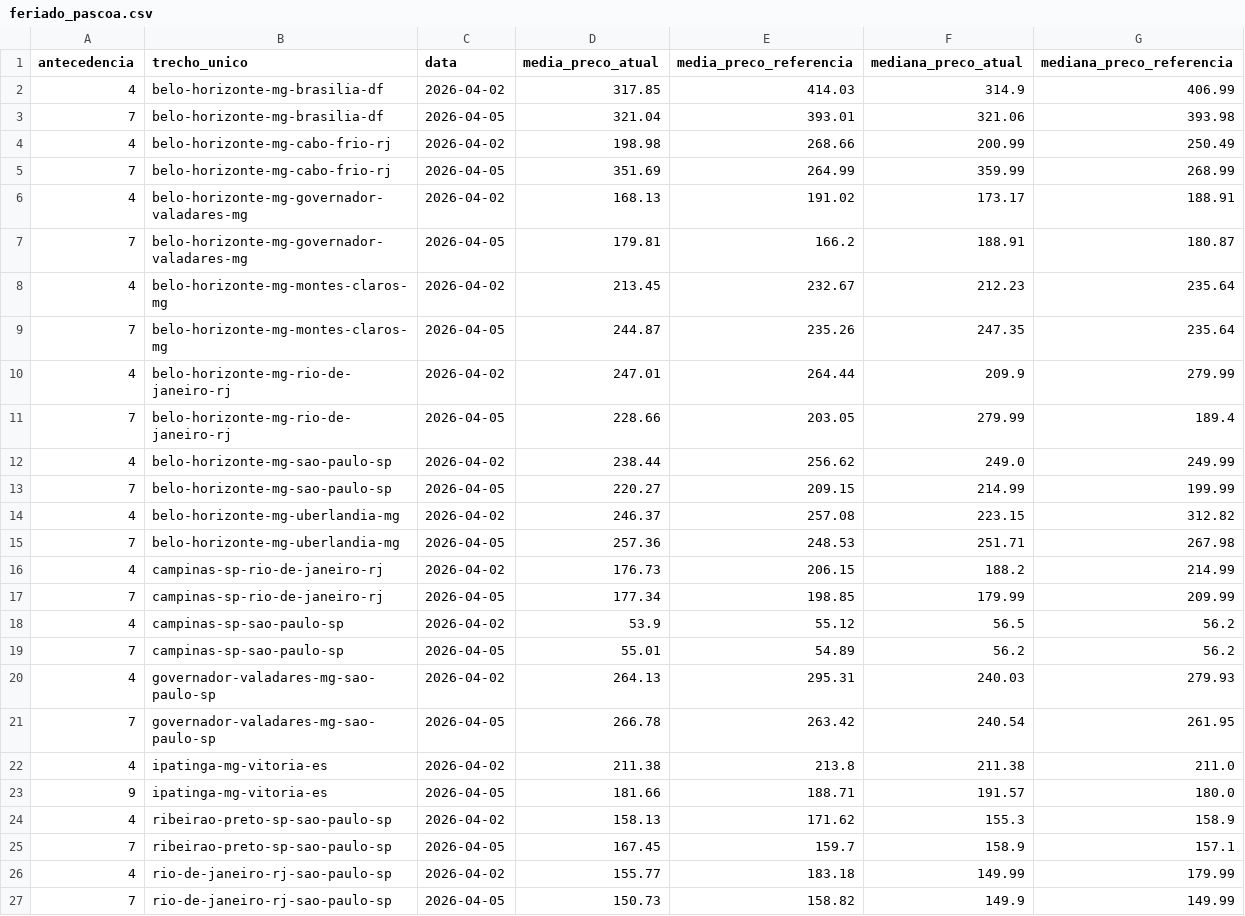
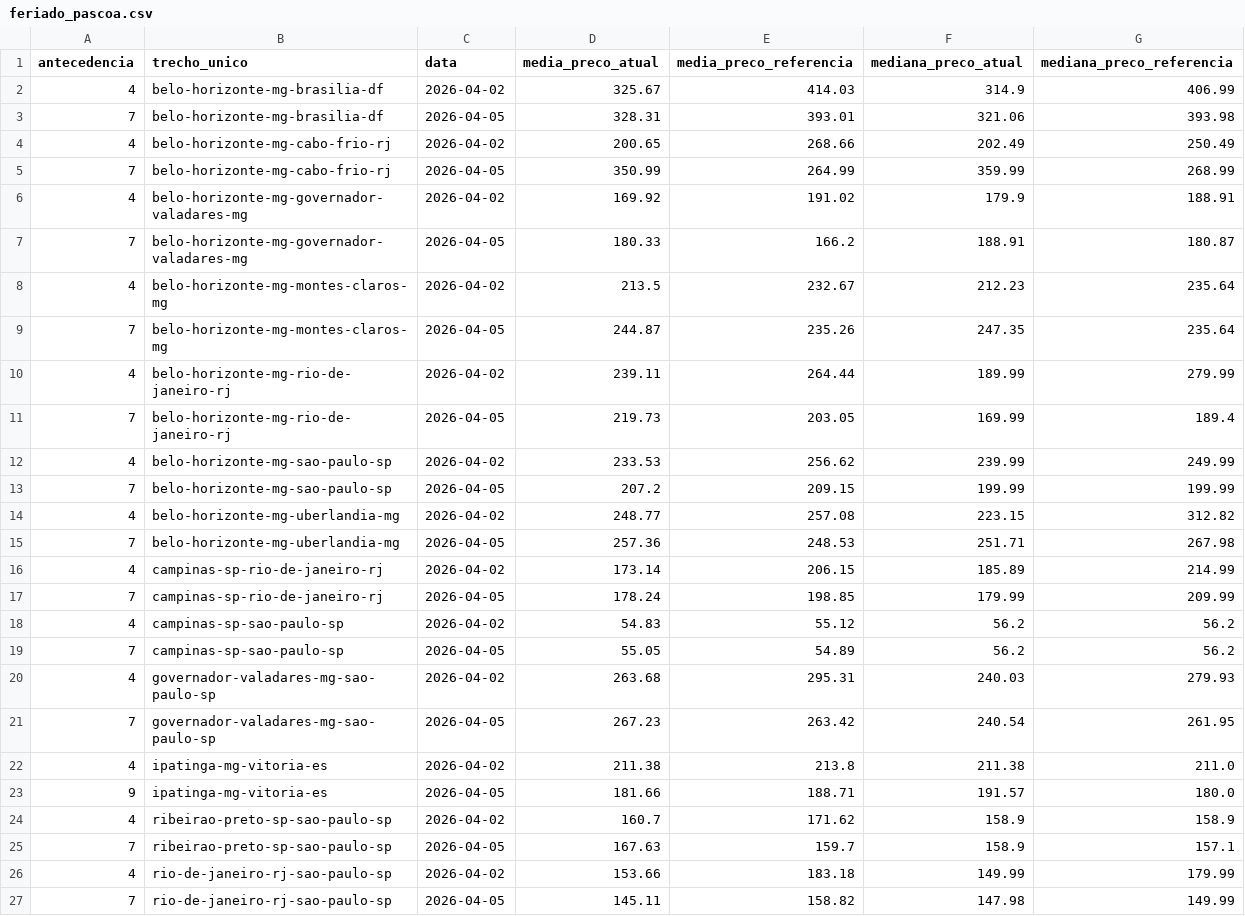
Before and after one commit to meninosia2026-beep/repasse-diesel, a CSV file: data/feriado_pascoa.csv, drawn as a sheet; only a part is shown; the diff covers the shown part only.

Commit message:
dados: atualiza feriado_pascoa.csv — 30/03/2026 14:29

```diff
--- a/data/feriado_pascoa.csv
+++ b/data/feriado_pascoa.csv
@@ -1,27 +1,27 @@
 antecedencia,trecho_unico,data,media_preco_atual,media_preco_referencia,mediana_preco_atual,mediana_preco_referencia
-4,belo-horizonte-mg-brasilia-df,2026-04-02,317.85,414.03,314.9,406.99
-7,belo-horizonte-mg-brasilia-df,2026-04-05,321.04,393.01,321.06,393.98
-4,belo-horizonte-mg-cabo-frio-rj,2026-04-02,198.98,268.66,200.99,250.49
-7,belo-horizonte-mg-cabo-frio-rj,2026-04-05,351.69,264.99,359.99,268.99
-4,belo-horizonte-mg-governador-valadares-mg,2026-04-02,168.13,191.02,173.17,188.91
-7,belo-horizonte-mg-governador-valadares-mg,2026-04-05,179.81,166.2,188.91,180.87
-4,belo-horizonte-mg-montes-claros-mg,2026-04-02,213.45,232.67,212.23,235.64
+4,belo-horizonte-mg-brasilia-df,2026-04-02,325.67,414.03,314.9,406.99
+7,belo-horizonte-mg-brasilia-df,2026-04-05,328.31,393.01,321.06,393.98
+4,belo-horizonte-mg-cabo-frio-rj,2026-04-02,200.65,268.66,202.49,250.49
+7,belo-horizonte-mg-cabo-frio-rj,2026-04-05,350.99,264.99,359.99,268.99
+4,belo-horizonte-mg-governador-valadares-mg,2026-04-02,169.92,191.02,179.9,188.91
+7,belo-horizonte-mg-governador-valadares-mg,2026-04-05,180.33,166.2,188.91,180.87
+4,belo-horizonte-mg-montes-claros-mg,2026-04-02,213.5,232.67,212.23,235.64
 7,belo-horizonte-mg-montes-claros-mg,2026-04-05,244.87,235.26,247.35,235.64
-4,belo-horizonte-mg-rio-de-janeiro-rj,2026-04-02,247.01,264.44,209.9,279.99
-7,belo-horizonte-mg-rio-de-janeiro-rj,2026-04-05,228.66,203.05,279.99,189.4
-4,belo-horizonte-mg-sao-paulo-sp,2026-04-02,238.44,256.62,249.0,249.99
-7,belo-horizonte-mg-sao-paulo-sp,2026-04-05,220.27,209.15,214.99,199.99
-4,belo-horizonte-mg-uberlandia-mg,2026-04-02,246.37,257.08,223.15,312.82
+4,belo-horizonte-mg-rio-de-janeiro-rj,2026-04-02,239.11,264.44,189.99,279.99
+7,belo-horizonte-mg-rio-de-janeiro-rj,2026-04-05,219.73,203.05,169.99,189.4
+4,belo-horizonte-mg-sao-paulo-sp,2026-04-02,233.53,256.62,239.99,249.99
+7,belo-horizonte-mg-sao-paulo-sp,2026-04-05,207.2,209.15,199.99,199.99
+4,belo-horizonte-mg-uberlandia-mg,2026-04-02,248.77,257.08,223.15,312.82
 7,belo-horizonte-mg-uberlandia-mg,2026-04-05,257.36,248.53,251.71,267.98
-4,campinas-sp-rio-de-janeiro-rj,2026-04-02,176.73,206.15,188.2,214.99
-7,campinas-sp-rio-de-janeiro-rj,2026-04-05,177.34,198.85,179.99,209.99
-4,campinas-sp-sao-paulo-sp,2026-04-02,53.9,55.12,56.5,56.2
-7,campinas-sp-sao-paulo-sp,2026-04-05,55.01,54.89,56.2,56.2
-4,governador-valadares-mg-sao-paulo-sp,2026-04-02,264.13,295.31,240.03,279.93
-7,governador-valadares-mg-sao-paulo-sp,2026-04-05,266.78,263.42,240.54,261.95
+4,campinas-sp-rio-de-janeiro-rj,2026-04-02,173.14,206.15,185.89,214.99
+7,campinas-sp-rio-de-janeiro-rj,2026-04-05,178.24,198.85,179.99,209.99
+4,campinas-sp-sao-paulo-sp,2026-04-02,54.83,55.12,56.2,56.2
+7,campinas-sp-sao-paulo-sp,2026-04-05,55.05,54.89,56.2,56.2
+4,governador-valadares-mg-sao-paulo-sp,2026-04-02,263.68,295.31,240.03,279.93
+7,governador-valadares-mg-sao-paulo-sp,2026-04-05,267.23,263.42,240.54,261.95
 4,ipatinga-mg-vitoria-es,2026-04-02,211.38,213.8,211.38,211.0
 9,ipatinga-mg-vitoria-es,2026-04-05,181.66,188.71,191.57,180.0
-4,ribeirao-preto-sp-sao-paulo-sp,2026-04-02,158.13,171.62,155.3,158.9
-7,ribeirao-preto-sp-sao-paulo-sp,2026-04-05,167.45,159.7,158.9,157.1
-4,rio-de-janeiro-rj-sao-paulo-sp,2026-04-02,155.77,183.18,149.99,179.99
-7,rio-de-janeiro-rj-sao-paulo-sp,2026-04-05,150.73,158.82,149.9,149.99
+4,ribeirao-preto-sp-sao-paulo-sp,2026-04-02,160.7,171.62,158.9,158.9
+7,ribeirao-preto-sp-sao-paulo-sp,2026-04-05,167.63,159.7,158.9,157.1
+4,rio-de-janeiro-rj-sao-paulo-sp,2026-04-02,153.66,183.18,149.99,179.99
+7,rio-de-janeiro-rj-sao-paulo-sp,2026-04-05,145.11,158.82,147.98,149.99
```
Also changed, not shown: 9 edited cells elsewhere in this file.
